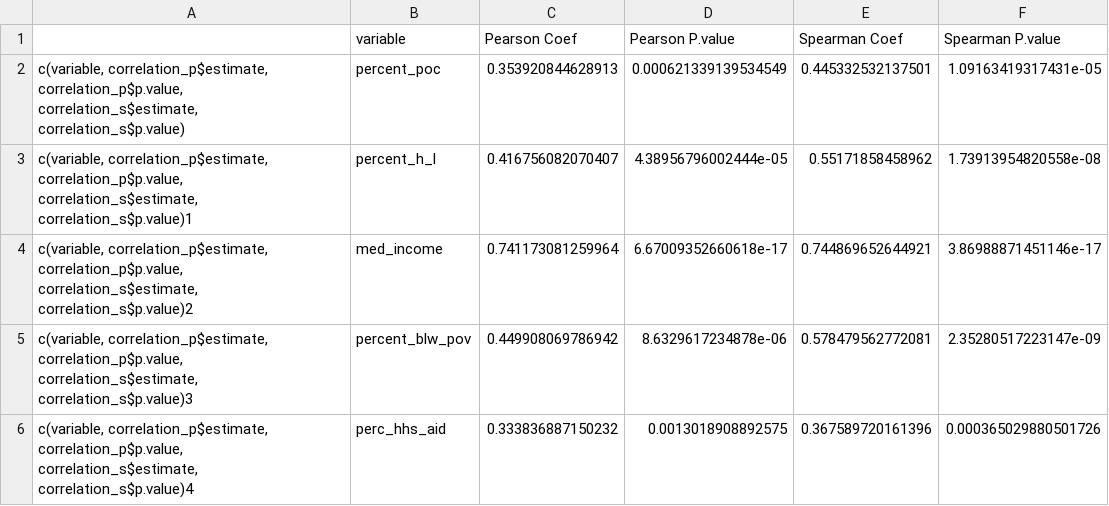
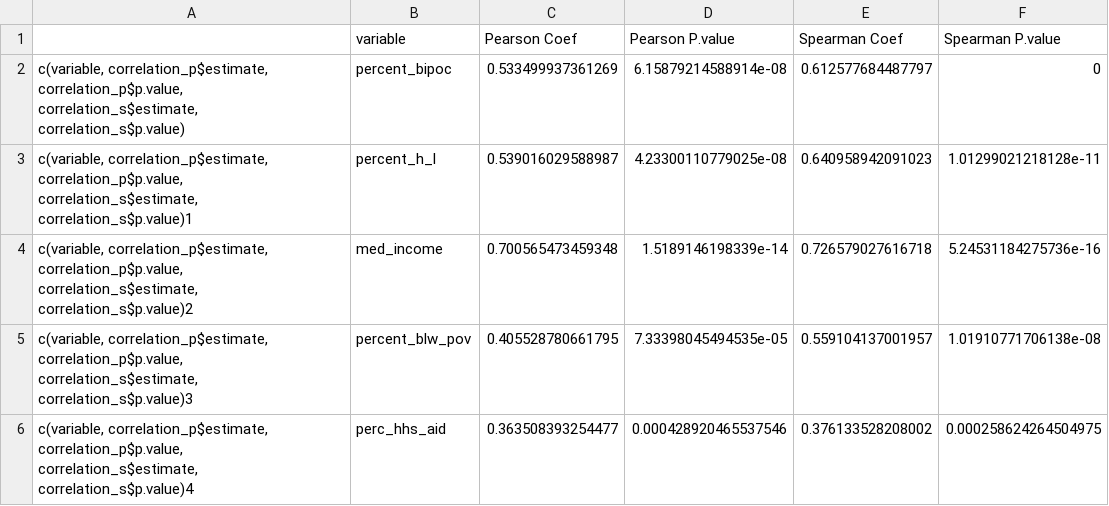
Before and after one commit to cityofboulder/boulder_equity_map, a CSV file: data/tidy_data/poc_corr_df.csv, drawn as a sheet.

```diff
--- a/data/tidy_data/poc_corr_df.csv
+++ b/data/tidy_data/poc_corr_df.csv
@@ -1,6 +1,6 @@
 "","variable","Pearson Coef","Pearson P.value","Spearman Coef","Spearman P.value"
-"c(variable, correlation_p$estimate, correlation_p$p.value, correlation_s$estimate, correlation_s$p.value)","percent_poc","0.353920844628913","0.000621339139534549","0.445332532137501","1.09163419317431e-05"
-"c(variable, correlation_p$estimate, correlation_p$p.value, correlation_s$estimate, correlation_s$p.value)1","percent_h_l","0.416756082070407","4.38956796002444e-05","0.55171858458962","1.73913954820558e-08"
-"c(variable, correlation_p$estimate, correlation_p$p.value, correlation_s$estimate, correlation_s$p.value)2","med_income","0.741173081259964","6.67009352660618e-17","0.744869652644921","3.86988871451146e-17"
-"c(variable, correlation_p$estimate, correlation_p$p.value, correlation_s$estimate, correlation_s$p.value)3","percent_blw_pov","0.449908069786942","8.6329617234878e-06","0.578479562772081","2.35280517223147e-09"
-"c(variable, correlation_p$estimate, correlation_p$p.value, correlation_s$estimate, correlation_s$p.value)4","perc_hhs_aid","0.333836887150232","0.0013018908892575","0.367589720161396","0.000365029880501726"
+"c(variable, correlation_p$estimate, correlation_p$p.value, correlation_s$estimate, correlation_s$p.value)","percent_bipoc","0.533499937361269","6.15879214588914e-08","0.612577684487797","0"
+"c(variable, correlation_p$estimate, correlation_p$p.value, correlation_s$estimate, correlation_s$p.value)1","percent_h_l","0.539016029588987","4.23300110779025e-08","0.640958942091023","1.01299021218128e-11"
+"c(variable, correlation_p$estimate, correlation_p$p.value, correlation_s$estimate, correlation_s$p.value)2","med_income","0.700565473459348","1.5189146198339e-14","0.726579027616718","5.24531184275736e-16"
+"c(variable, correlation_p$estimate, correlation_p$p.value, correlation_s$estimate, correlation_s$p.value)3","percent_blw_pov","0.405528780661795","7.33398045494535e-05","0.559104137001957","1.01910771706138e-08"
+"c(variable, correlation_p$estimate, correlation_p$p.value, correlation_s$estimate, correlation_s$p.value)4","perc_hhs_aid","0.363508393254477","0.000428920465537546","0.376133528208002","0.000258624264504975"
```
Also changed, not shown: data/tidy_data/normalized_acs_vars.csv, 8 other files.
